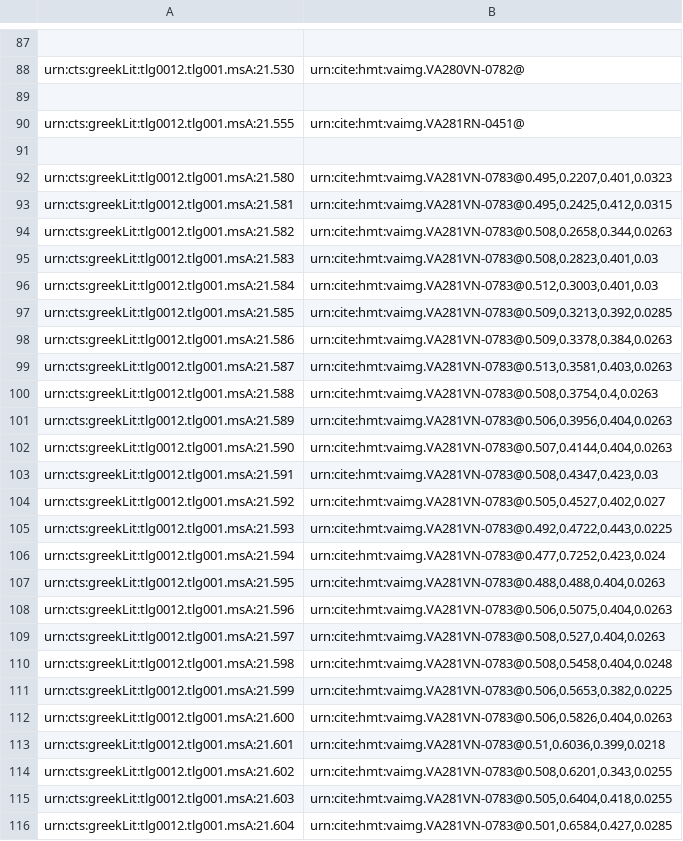
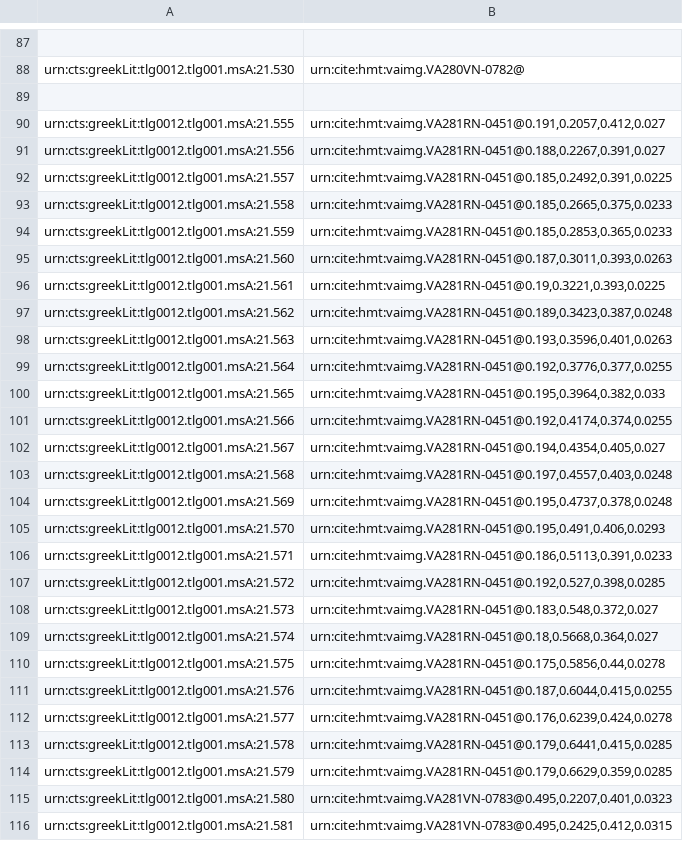
Before and after one commit to hmteditors/leiden2017, a CSV file: indices/venA-textToImage-Iliad.csv, drawn as a sheet; only a part is shown, gaps mark what is left out; the shorter side is filled out with more unchanged rows.

Commit message:
Update venA-textToImage-Iliad.csv
281r

```diff
--- a/indices/venA-textToImage-Iliad.csv
+++ b/indices/venA-textToImage-Iliad.csv
@@ -89,4 +89,27 @@ urn:cts:greekLit:tlg0012.tlg001.msA:21.530,"urn:cite:hmt:vaimg.VA280VN-0782@"
 
-urn:cts:greekLit:tlg0012.tlg001.msA:21.555,"urn:cite:hmt:vaimg.VA281RN-0451@"
-
+urn:cts:greekLit:tlg0012.tlg001.msA:21.555,"urn:cite:hmt:vaimg.VA281RN-0451@0.191,0.2057,0.412,0.027"
+urn:cts:greekLit:tlg0012.tlg001.msA:21.556,"urn:cite:hmt:vaimg.VA281RN-0451@0.188,0.2267,0.391,0.027"
+urn:cts:greekLit:tlg0012.tlg001.msA:21.557,"urn:cite:hmt:vaimg.VA281RN-0451@0.185,0.2492,0.391,0.0225"
+urn:cts:greekLit:tlg0012.tlg001.msA:21.558,"urn:cite:hmt:vaimg.VA281RN-0451@0.185,0.2665,0.375,0.0233"
+urn:cts:greekLit:tlg0012.tlg001.msA:21.559,"urn:cite:hmt:vaimg.VA281RN-0451@0.185,0.2853,0.365,0.0233"
+urn:cts:greekLit:tlg0012.tlg001.msA:21.560,"urn:cite:hmt:vaimg.VA281RN-0451@0.187,0.3011,0.393,0.0263"
+urn:cts:greekLit:tlg0012.tlg001.msA:21.561,"urn:cite:hmt:vaimg.VA281RN-0451@0.19,0.3221,0.393,0.0225"
+urn:cts:greekLit:tlg0012.tlg001.msA:21.562,"urn:cite:hmt:vaimg.VA281RN-0451@0.189,0.3423,0.387,0.0248"
+urn:cts:greekLit:tlg0012.tlg001.msA:21.563,"urn:cite:hmt:vaimg.VA281RN-0451@0.193,0.3596,0.401,0.0263"
+urn:cts:greekLit:tlg0012.tlg001.msA:21.564,"urn:cite:hmt:vaimg.VA281RN-0451@0.192,0.3776,0.377,0.0255"
+urn:cts:greekLit:tlg0012.tlg001.msA:21.565,"urn:cite:hmt:vaimg.VA281RN-0451@0.195,0.3964,0.382,0.033"
+urn:cts:greekLit:tlg0012.tlg001.msA:21.566,"urn:cite:hmt:vaimg.VA281RN-0451@0.192,0.4174,0.374,0.0255"
+urn:cts:greekLit:tlg0012.tlg001.msA:21.567,"urn:cite:hmt:vaimg.VA281RN-0451@0.194,0.4354,0.405,0.027"
+urn:cts:greekLit:tlg0012.tlg001.msA:21.568,"urn:cite:hmt:vaimg.VA281RN-0451@0.197,0.4557,0.403,0.0248"
+urn:cts:greekLit:tlg0012.tlg001.msA:21.569,"urn:cite:hmt:vaimg.VA281RN-0451@0.195,0.4737,0.378,0.0248"
+urn:cts:greekLit:tlg0012.tlg001.msA:21.570,"urn:cite:hmt:vaimg.VA281RN-0451@0.195,0.491,0.406,0.0293"
+urn:cts:greekLit:tlg0012.tlg001.msA:21.571,"urn:cite:hmt:vaimg.VA281RN-0451@0.186,0.5113,0.391,0.0233"
+urn:cts:greekLit:tlg0012.tlg001.msA:21.572,"urn:cite:hmt:vaimg.VA281RN-0451@0.192,0.527,0.398,0.0285"
+urn:cts:greekLit:tlg0012.tlg001.msA:21.573,"urn:cite:hmt:vaimg.VA281RN-0451@0.183,0.548,0.372,0.027"
+urn:cts:greekLit:tlg0012.tlg001.msA:21.574,"urn:cite:hmt:vaimg.VA281RN-0451@0.18,0.5668,0.364,0.027"
+urn:cts:greekLit:tlg0012.tlg001.msA:21.575,"urn:cite:hmt:vaimg.VA281RN-0451@0.175,0.5856,0.44,0.0278"
+urn:cts:greekLit:tlg0012.tlg001.msA:21.576,"urn:cite:hmt:vaimg.VA281RN-0451@0.187,0.6044,0.415,0.0255"
+urn:cts:greekLit:tlg0012.tlg001.msA:21.577,"urn:cite:hmt:vaimg.VA281RN-0451@0.176,0.6239,0.424,0.0278"
+urn:cts:greekLit:tlg0012.tlg001.msA:21.578,"urn:cite:hmt:vaimg.VA281RN-0451@0.179,0.6441,0.415,0.0285"
+urn:cts:greekLit:tlg0012.tlg001.msA:21.579,"urn:cite:hmt:vaimg.VA281RN-0451@0.179,0.6629,0.359,0.0285"
 urn:cts:greekLit:tlg0012.tlg001.msA:21.580,"urn:cite:hmt:vaimg.VA281VN-0783@0.495,0.2207,0.401,0.0323"
```
